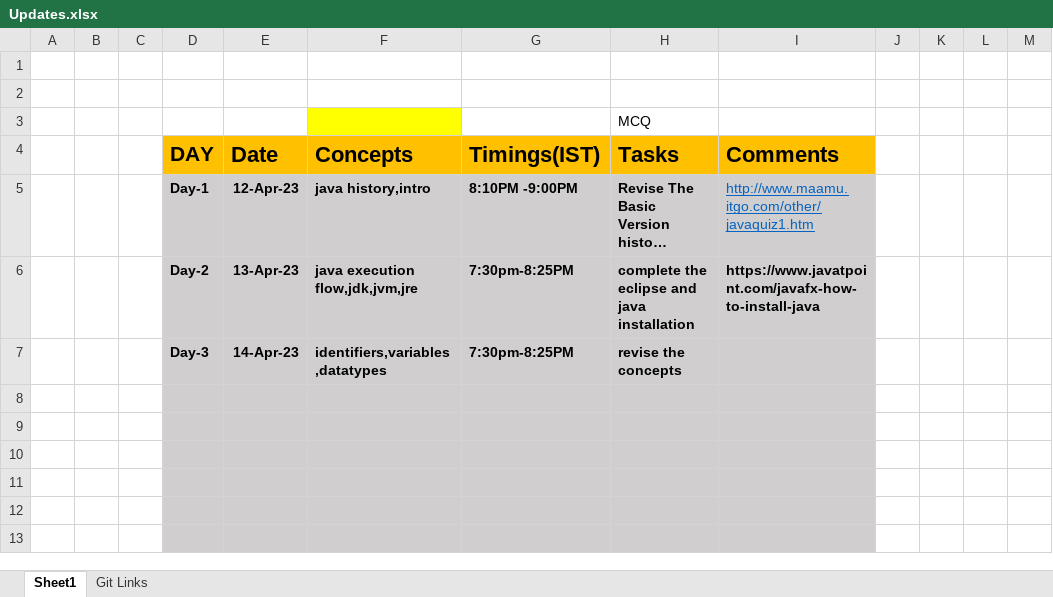
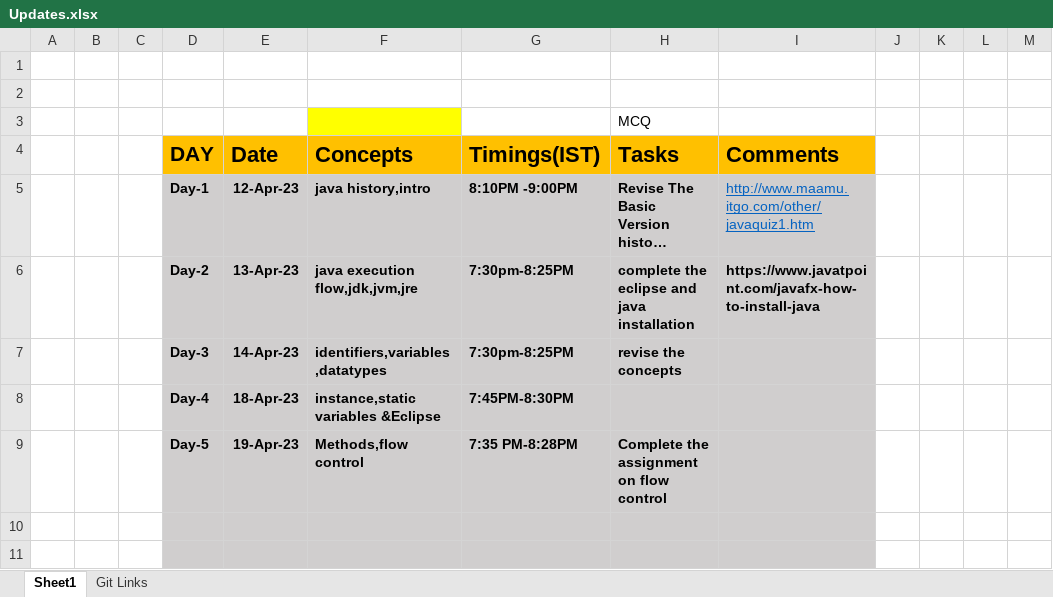
Before and after one commit to sandeepsomavarapu/JavaFSD_OnlineTraining9_Batch2, an Excel workbook: Updates.xlsx, sheet Sheet1, drawn as a sheet; only a part is shown; the shorter side is filled out with more unchanged rows; long unchanged cells end in …; values as stored, in another font and other column widths than the file's, no borders; the diff names each change by its address in the sheet, - before the commit and + after, or states it on an @@ line.

```diff
--- a/Updates.xlsx (sheet Sheet1)
+++ b/Updates.xlsx (sheet Sheet1)
-row 8: (empty)
+row 8:  |  |  | Day-4 | 18-Apr-23 | instance,static variables &Eclipse | 7:45PM-8:30PM
-row 9: (empty)
+row 9:  |  |  | Day-5 | 19-Apr-23 | Methods,flow control | 7:35 PM-8:28PM | Complete the assignment on flow control
```
Also changed, not shown: 4 other files.
